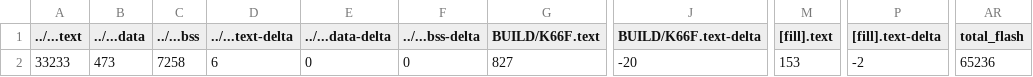
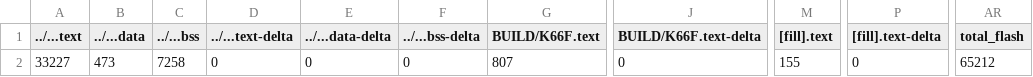
Before and after one commit to jack34672/ee2405, a CSV file: mbed05/5_11_OS_Priority/BUILD/K66F/GCC_ARM/5_11_OS_Priority_map.csv, drawn as a sheet; only a part is shown, gaps mark what is left out; the diff names each change by its address in the sheet, - before the commit and + after, or states it on an @@ line.

```diff
--- a/mbed05/5_11_OS_Priority/BUILD/K66F/GCC_ARM/5_11_OS_Priority_map.csv
+++ b/mbed05/5_11_OS_Priority/BUILD/K66F/GCC_ARM/5_11_OS_Priority_map.csv
-A2 (../...text): 33233
+A2 (../...text): 33227
-D2 (../...text-delta): 6
+D2 (../...text-delta): 0
-G2 (BUILD/K66F.text): 827
+G2 (BUILD/K66F.text): 807
-J2 (BUILD/K66F.text-delta): -20
+J2 (BUILD/K66F.text-delta): 0
-M2 ([fill].text): 153
+M2 ([fill].text): 155
-P2 ([fill].text-delta): -2
+P2 ([fill].text-delta): 0
-AR2 (total_flash): 65236
+AR2 (total_flash): 65212
```
Also changed, not shown: 11 other files.
